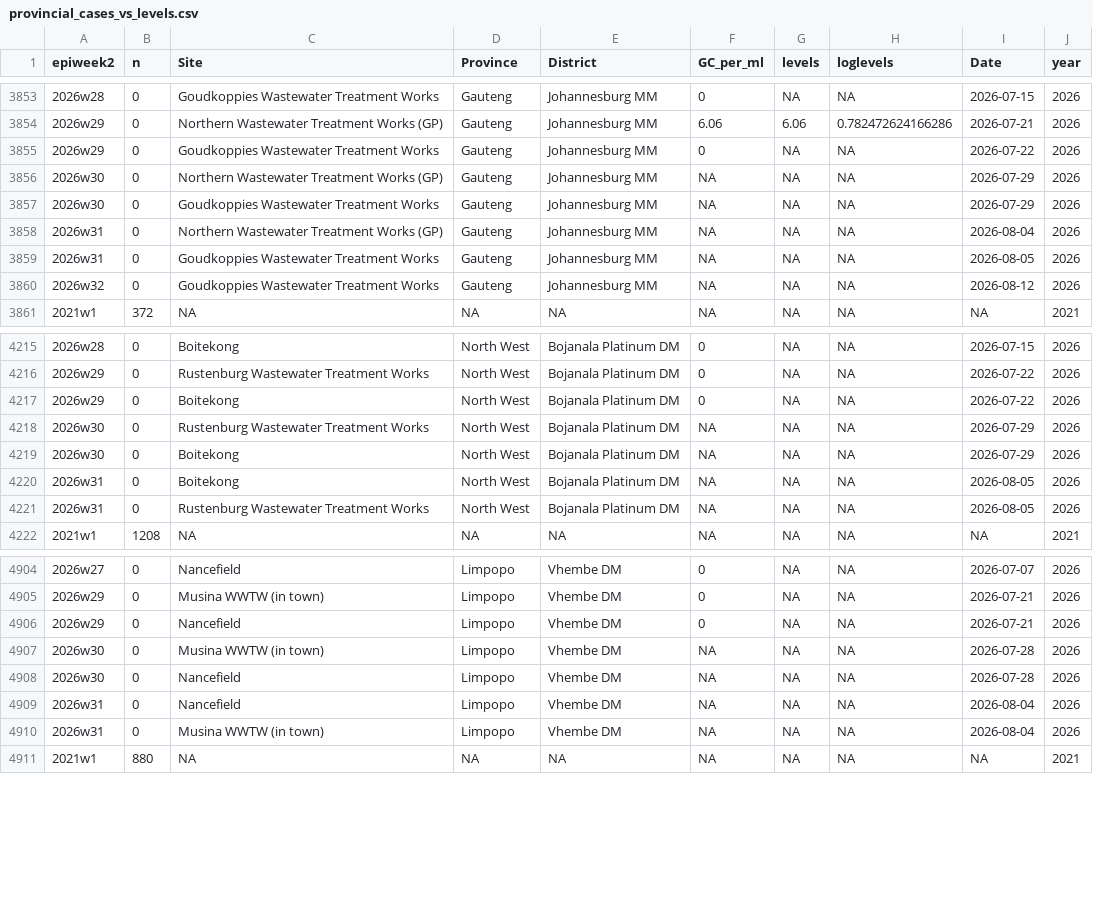
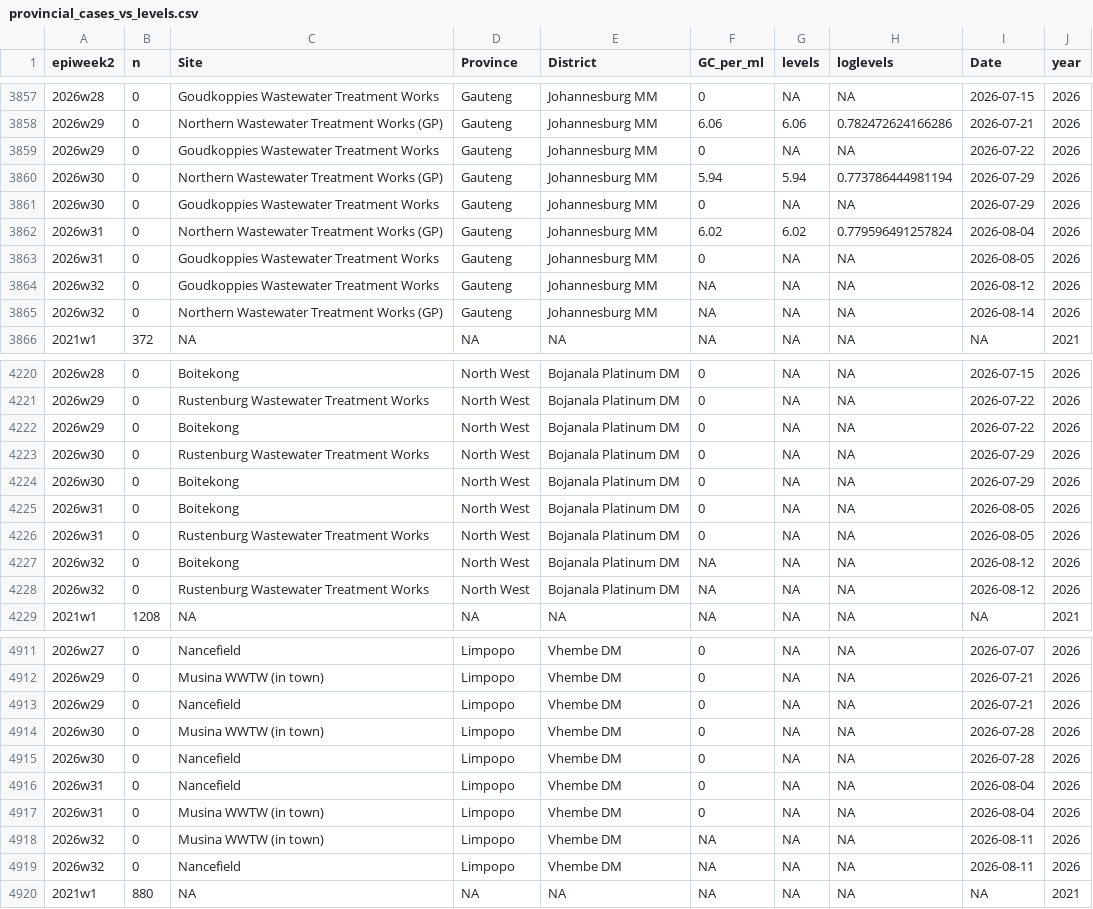
Before and after one commit to NICD-Wastewater-Genomics/NICD-Dash-Data, a CSV file: provincial_cases_vs_levels.csv, drawn as a sheet; only a part is shown, gaps mark what is left out; the diff covers the shown part only.

```diff
--- a/provincial_cases_vs_levels.csv
+++ b/provincial_cases_vs_levels.csv
@@ -3855,7 +3859,8 @@
 "2026w29",0,"Goudkoppies Wastewater Treatment Works","Gauteng","Johannesburg MM",0,NA,NA,2026-07-22,2026
-"2026w30",0,"Northern Wastewater Treatment Works (GP)","Gauteng","Johannesburg MM",NA,NA,NA,2026-07-29,2026
-"2026w30",0,"Goudkoppies Wastewater Treatment Works","Gauteng","Johannesburg MM",NA,NA,NA,2026-07-29,2026
-"2026w31",0,"Northern Wastewater Treatment Works (GP)","Gauteng","Johannesburg MM",NA,NA,NA,2026-08-04,2026
-"2026w31",0,"Goudkoppies Wastewater Treatment Works","Gauteng","Johannesburg MM",NA,NA,NA,2026-08-05,2026
+"2026w30",0,"Northern Wastewater Treatment Works (GP)","Gauteng","Johannesburg MM",5.94,5.94,0.773786444981194,2026-07-29,2026
+"2026w30",0,"Goudkoppies Wastewater Treatment Works","Gauteng","Johannesburg MM",0,NA,NA,2026-07-29,2026
+"2026w31",0,"Northern Wastewater Treatment Works (GP)","Gauteng","Johannesburg MM",6.02,6.02,0.779596491257824,2026-08-04,2026
+"2026w31",0,"Goudkoppies Wastewater Treatment Works","Gauteng","Johannesburg MM",0,NA,NA,2026-08-05,2026
 "2026w32",0,"Goudkoppies Wastewater Treatment Works","Gauteng","Johannesburg MM",NA,NA,NA,2026-08-12,2026
+"2026w32",0,"Northern Wastewater Treatment Works (GP)","Gauteng","Johannesburg MM",NA,NA,NA,2026-08-14,2026
 "2021w1",372,NA,NA,NA,NA,NA,NA,NA,2021
@@ -4217,6 +4222,8 @@
 "2026w29",0,"Boitekong","North West","Bojanala Platinum DM",0,NA,NA,2026-07-22,2026
-"2026w30",0,"Rustenburg Wastewater Treatment Works","North West","Bojanala Platinum DM",NA,NA,NA,2026-07-29,2026
-"2026w30",0,"Boitekong","North West","Bojanala Platinum DM",NA,NA,NA,2026-07-29,2026
-"2026w31",0,"Boitekong","North West","Bojanala Platinum DM",NA,NA,NA,2026-08-05,2026
-"2026w31",0,"Rustenburg Wastewater Treatment Works","North West","Bojanala Platinum DM",NA,NA,NA,2026-08-05,2026
+"2026w30",0,"Rustenburg Wastewater Treatment Works","North West","Bojanala Platinum DM",0,NA,NA,2026-07-29,2026
+"2026w30",0,"Boitekong","North West","Bojanala Platinum DM",0,NA,NA,2026-07-29,2026
+"2026w31",0,"Boitekong","North West","Bojanala Platinum DM",0,NA,NA,2026-08-05,2026
+"2026w31",0,"Rustenburg Wastewater Treatment Works","North West","Bojanala Platinum DM",0,NA,NA,2026-08-05,2026
+"2026w32",0,"Boitekong","North West","Bojanala Platinum DM",NA,NA,NA,2026-08-12,2026
+"2026w32",0,"Rustenburg Wastewater Treatment Works","North West","Bojanala Platinum DM",NA,NA,NA,2026-08-12,2026
 "2021w1",1208,NA,NA,NA,NA,NA,NA,NA,2021
@@ -4906,6 +4913,8 @@
 "2026w29",0,"Nancefield","Limpopo","Vhembe DM",0,NA,NA,2026-07-21,2026
-"2026w30",0,"Musina WWTW (in town)","Limpopo","Vhembe DM",NA,NA,NA,2026-07-28,2026
-"2026w30",0,"Nancefield","Limpopo","Vhembe DM",NA,NA,NA,2026-07-28,2026
-"2026w31",0,"Nancefield","Limpopo","Vhembe DM",NA,NA,NA,2026-08-04,2026
-"2026w31",0,"Musina WWTW (in town)","Limpopo","Vhembe DM",NA,NA,NA,2026-08-04,2026
+"2026w30",0,"Musina WWTW (in town)","Limpopo","Vhembe DM",0,NA,NA,2026-07-28,2026
+"2026w30",0,"Nancefield","Limpopo","Vhembe DM",0,NA,NA,2026-07-28,2026
+"2026w31",0,"Nancefield","Limpopo","Vhembe DM",0,NA,NA,2026-08-04,2026
+"2026w31",0,"Musina WWTW (in town)","Limpopo","Vhembe DM",0,NA,NA,2026-08-04,2026
+"2026w32",0,"Musina WWTW (in town)","Limpopo","Vhembe DM",NA,NA,NA,2026-08-11,2026
+"2026w32",0,"Nancefield","Limpopo","Vhembe DM",NA,NA,NA,2026-08-11,2026
 "2021w1",880,NA,NA,NA,NA,NA,NA,NA,2021
```
Also changed, not shown: 4 added rows and 41 edited cells elsewhere in this file, rsa_cases_vs_levels.csv.
